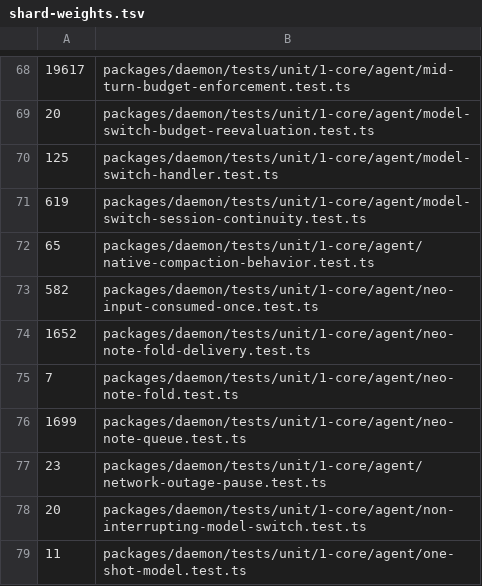
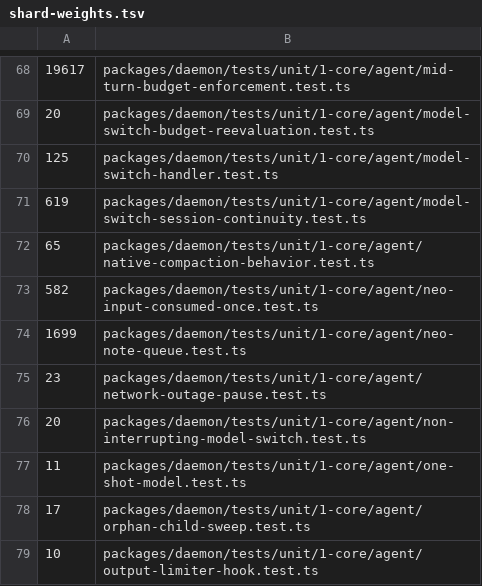
Before and after one commit to lsm/HyperNeo, a TSV file: scripts/shard-weights.tsv, drawn as a sheet; only a part is shown, gaps mark what is left out; the shorter side is filled out with more unchanged rows.

```diff
--- a/scripts/shard-weights.tsv
+++ b/scripts/shard-weights.tsv
@@ -73,4 +73,2 @@
 582	packages/daemon/tests/unit/1-core/agent/neo-input-consumed-once.test.ts
-1652	packages/daemon/tests/unit/1-core/agent/neo-note-fold-delivery.test.ts
-7	packages/daemon/tests/unit/1-core/agent/neo-note-fold.test.ts
 1699	packages/daemon/tests/unit/1-core/agent/neo-note-queue.test.ts
```
Also changed, not shown: 14 other files.
